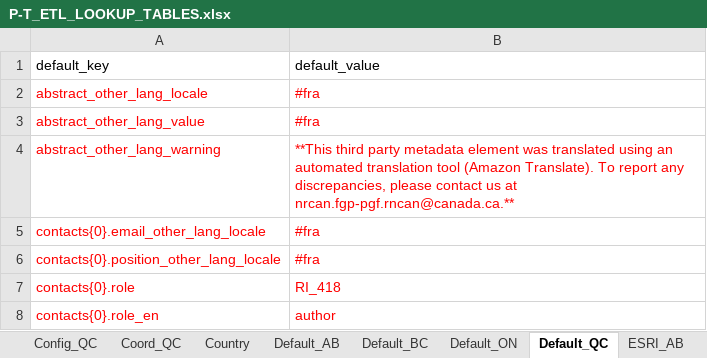
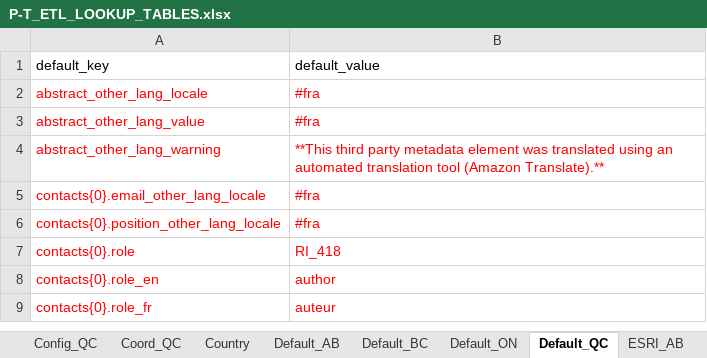
Before and after one commit to federal-geospatial-platform/fgp-metadata-proxy, an Excel workbook: FME_files/LOOKUP_TABLES/P-T_ETL_LOOKUP_TABLES.xlsx, sheet Default_QC, drawn as a sheet; only a part is shown; the shorter side is filled out with more unchanged rows; values as stored, in another font and other column widths than the file's, no borders; the diff names each change by its address in the sheet, - before the commit and + after, or states it on an @@ line.

```diff
--- a/FME_files/LOOKUP_TABLES/P-T_ETL_LOOKUP_TABLES.xlsx (sheet Default_QC)
+++ b/FME_files/LOOKUP_TABLES/P-T_ETL_LOOKUP_TABLES.xlsx (sheet Default_QC)
-B4 (default_value): …tool (Amazon Translate). To report any discrepancies, please contact us at nrcan.fgp-pgf.rncan@canada.ca.**
+B4 (default_value): …tool (Amazon Translate).**
```
Also changed, not shown: sheet Default_BC, sheet Default_ON, sheet Default_AB, 49 other files.
